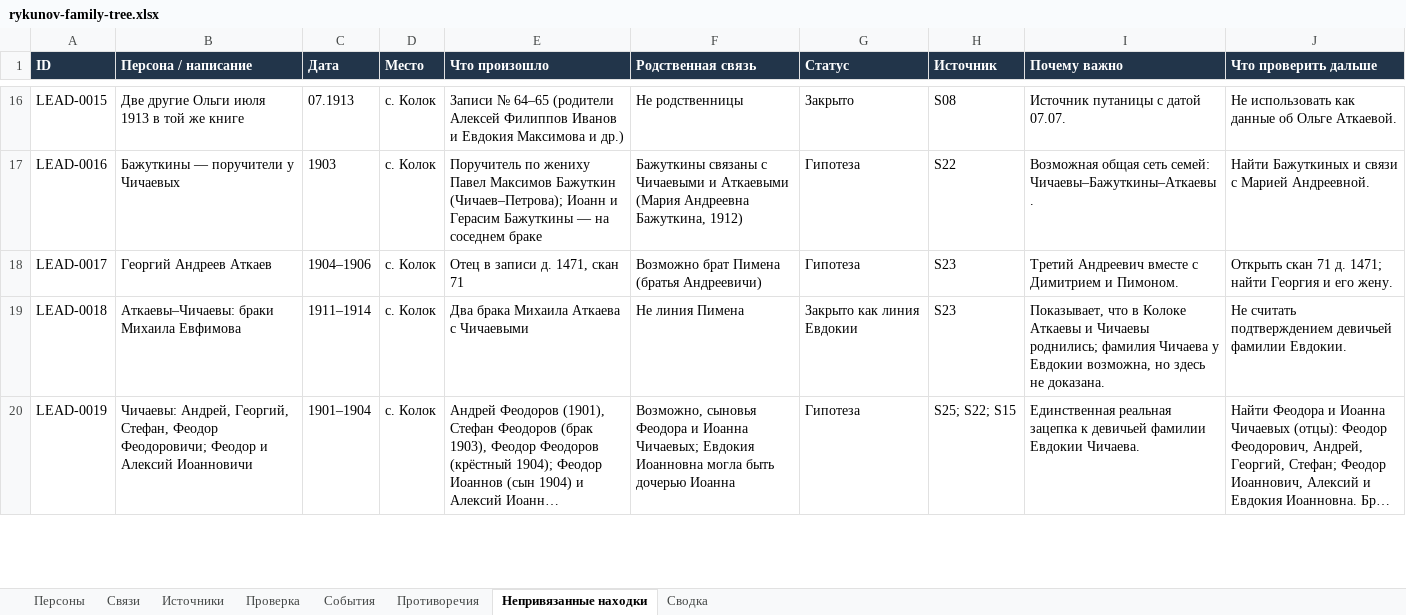
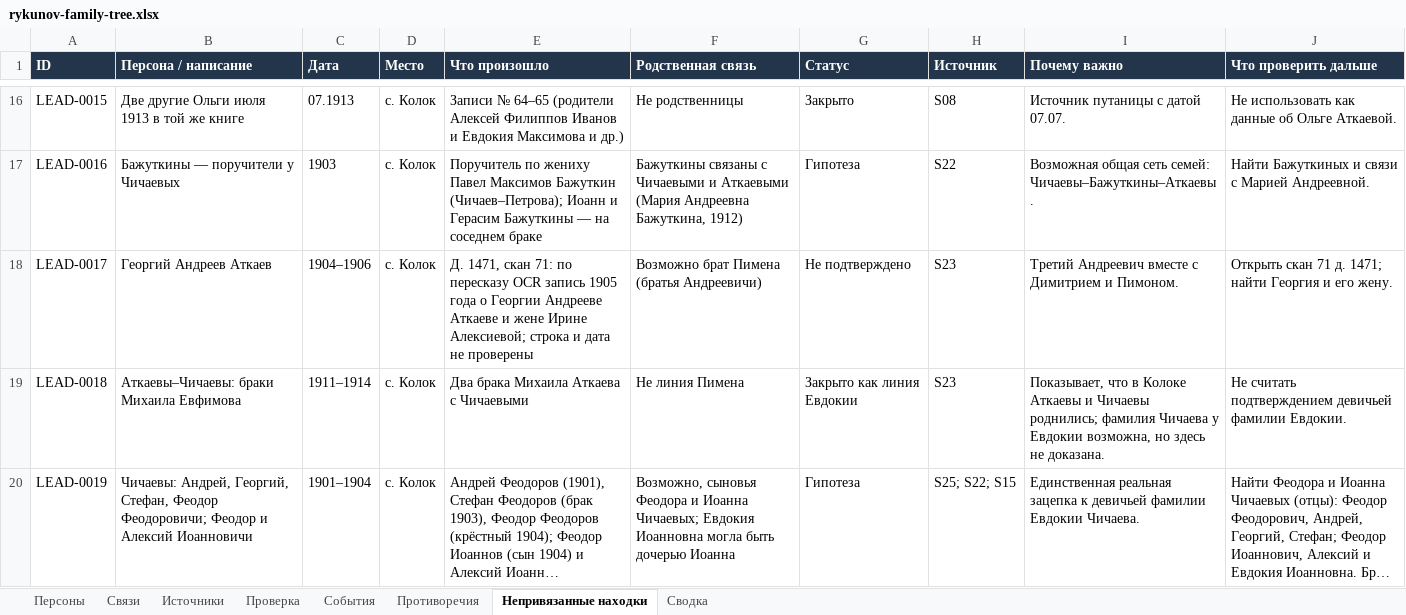
Before and after one commit to kilevoy/rykunov-family-tree, an Excel workbook: data/rykunov-family-tree.xlsx, sheet Непривязанные находки, drawn as a sheet; only a part is shown, gaps mark what is left out; long unchanged cells end in …; values as stored, in another font and other column widths than the file's, no borders; the diff names each change by its address in the sheet, - before the commit and + after, or states it on an @@ line.

```diff
--- a/data/rykunov-family-tree.xlsx (sheet Непривязанные находки)
+++ b/data/rykunov-family-tree.xlsx (sheet Непривязанные находки)
-E18 (Что произошло): Отец в записи д. 1471, скан 71
+E18 (Что произошло): Д. 1471, скан 71: по пересказу OCR запись 1905 года о Георгии Андрееве Аткаеве и жене Ирине Алексиевой; строка и дата не проверены
-G18 (Статус): Гипотеза
+G18 (Статус): Не подтверждено
```
Also changed, not shown: sheet Проверка, sheet События, sheet Персоны, 2 other files.
